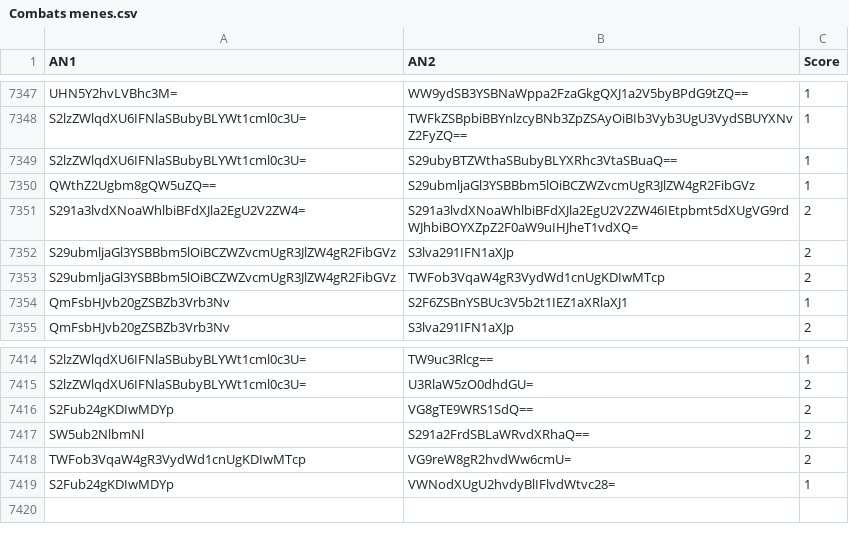
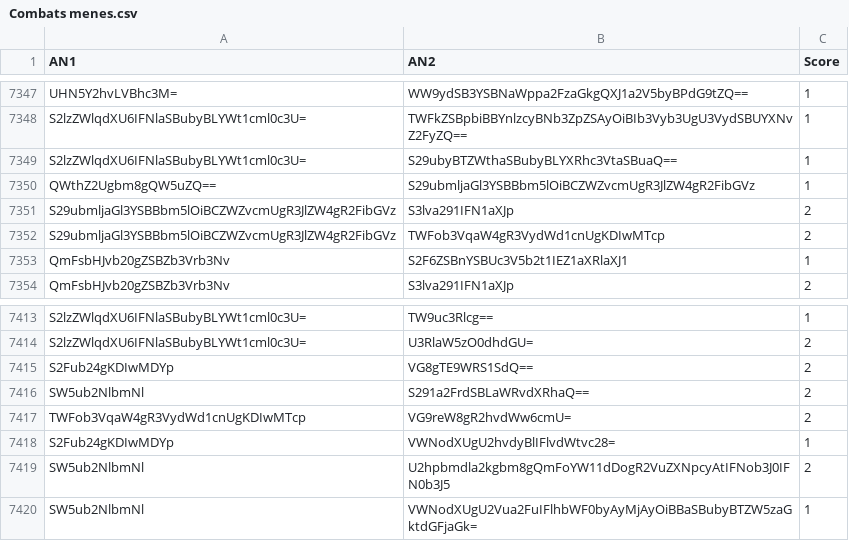
Before and after one commit to Reinaldodos/Anime, a CSV file: anidb jugement comparatif/Combats menes.csv, drawn as a sheet; only a part is shown, gaps mark what is left out.

Commit message:
nvo kombas

```diff
--- a/anidb jugement comparatif/Combats menes.csv
+++ b/anidb jugement comparatif/Combats menes.csv
@@ -7350,3 +7350,2 @@ S2lzZWlqdXU6IFNlaSBubyBLYWt1cml0c3U=|S29ubyBTZWthaSBubyBLYXRhc3VtaSBuaQ==|1
 QWthZ2Ugbm8gQW5uZQ==|S29ubmljaGl3YSBBbm5lOiBCZWZvcmUgR3JlZW4gR2FibGVz|1
-S291a3lvdXNoaWhlbiBFdXJla2EgU2V2ZW4=|S291a3lvdXNoaWhlbiBFdXJla2EgU2V2ZW46IEtpbmt5dXUgVG9rdWJhbiBOYXZpZ2F0aW9uIHJheT1vdXQ=|2
 S29ubmljaGl3YSBBbm5lOiBCZWZvcmUgR3JlZW4gR2FibGVz|S3lva291IFN1aXJp|2
@@ -7419 +7418,3 @@ TWFob3VqaW4gR3VydWd1cnUgKDIwMTcp|VG9reW8gR2hvdWw6cmU=|2
 S2Fub24gKDIwMDYp|VWNodXUgU2hvdyBlIFlvdWtvc28=|1
+SW5ub2NlbmNl|U2hpbmdla2kgbm8gQmFoYW11dDogR2VuZXNpcyAtIFNob3J0IFN0b3J5|2
+SW5ub2NlbmNl|VWNodXUgU2Vua2FuIFlhbWF0byAyMjAyOiBBaSBubyBTZW5zaGktdGFjaGk=|1
```
